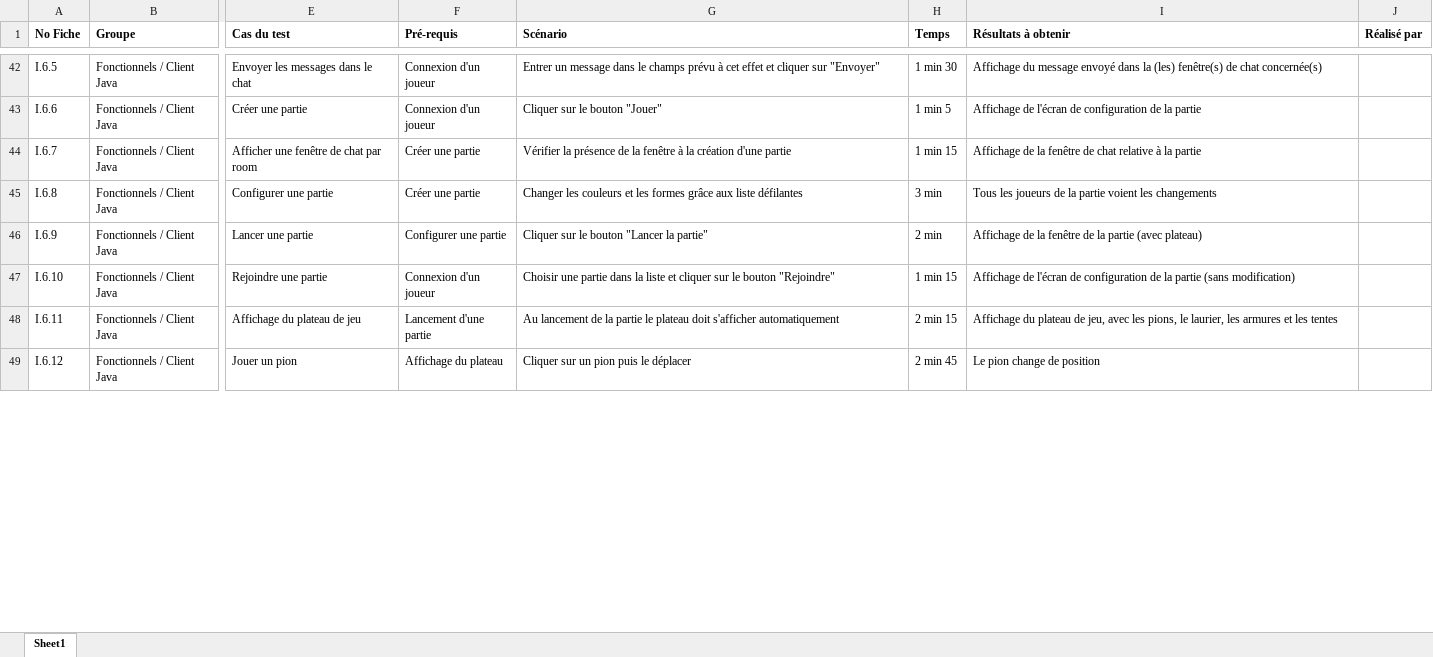
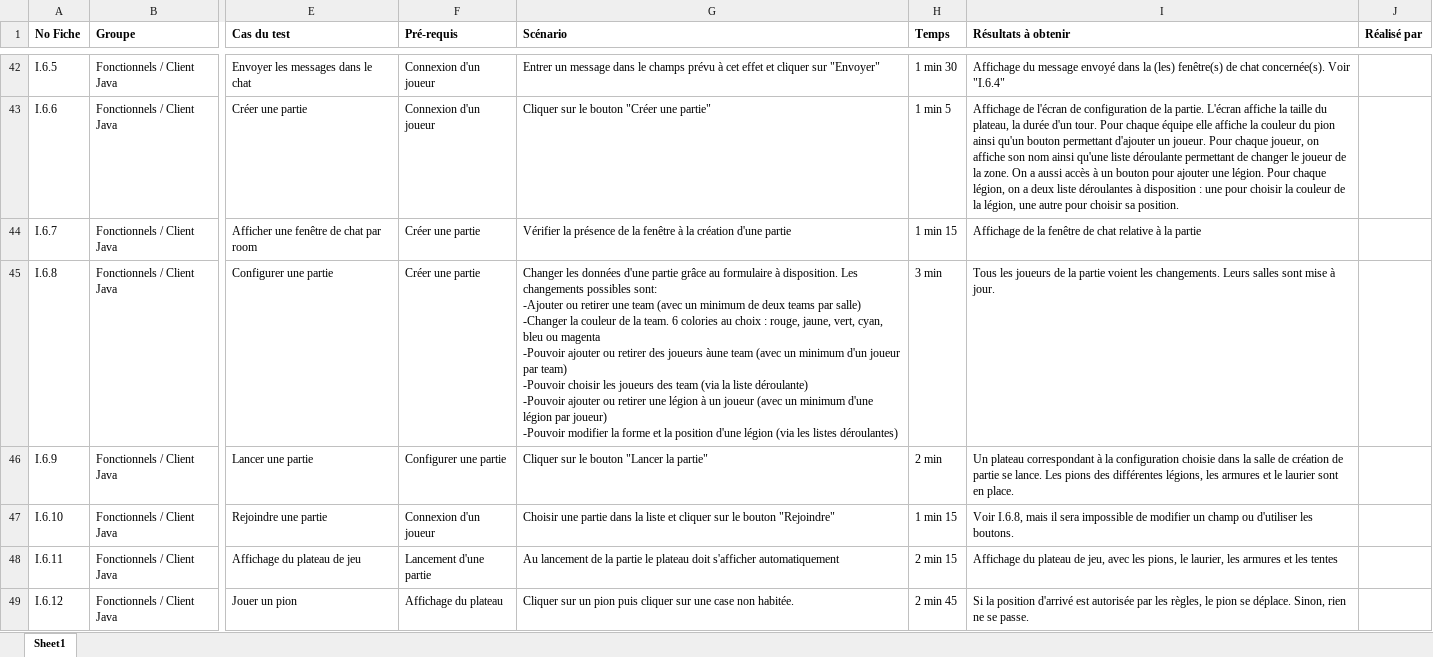
Before and after one commit to Zimroid/LaClemenceDAuguste, an Excel workbook: 1-Documentations/5 - Tests/2 - Fiches de tests.xlsx, sheet Sheet1, drawn as a sheet; only a part is shown, gaps mark what is left out; values as stored, in another font and other column widths than the file's, no borders; ↵ is a line break in a cell; the diff covers the shown part only; the diff names each change by its address in the sheet, - before the commit and + after, or states it on an @@ line.

```diff
--- a/1-Documentations/5 - Tests/2 - Fiches de tests.xlsx (sheet Sheet1)
+++ b/1-Documentations/5 - Tests/2 - Fiches de tests.xlsx (sheet Sheet1)
-I42 (Résultats à obtenir): …de chat concernée(s)
+I42 (Résultats à obtenir): …de chat concernée(s). Voir "I.6.4"
-G43 (Scénario): Cliquer sur le bouton "Jouer"
+G43 (Scénario): Cliquer sur le bouton "Créer une partie"
-I43 (Résultats à obtenir): …de la partie
+I43 (Résultats à obtenir): …de la partie. L'écran affiche la taille du plateau, la durée d'un tour. Pour chaque équipe elle affiche la couleur du pion ainsi qu'un bouton permettant d'ajouter un joueur. Pour chaque joueur, on affiche son nom ainsi qu'une liste déroulante permettant de changer le joueur de la zone. On a aussi accès à un bouton pour ajouter une légion. Pour chaque légion, on a deux liste déroulantes à disposition : une pour choisir la couleur de la légion, une autre pour choisir sa position.
-G45 (Scénario): Changer les couleurs et les formes grâce aux liste défilantes
+G45 (Scénario): Changer les données d'une partie grâce au formulaire à disposition. Les changements possibles sont: ↵ -Ajouter ou retirer une team (avec un minimum de deux teams par salle) ↵ -Changer la couleur de la team. 6 colories au choix : rouge, jaune, vert, cyan, bleu ou magenta ↵ -Pouvoir ajouter ou retirer des joueurs àune team (avec un minimum d'un joueur par team) ↵ -Pouvoir choisir les joueurs des team (via la liste déroulante) ↵ -Pouvoir ajouter ou retirer une légion à un joueur (avec un minimum d'une légion par joueur) ↵ -Pouvoir modifier la forme et la position d'une légion (via les listes déroulantes)
-I45 (Résultats à obtenir): …voient les changements
+I45 (Résultats à obtenir): …voient les changements. Leurs salles sont mise à jour.
-I46 (Résultats à obtenir): Affichage de la fenêtre de la partie (avec plateau)
+I46 (Résultats à obtenir): Un plateau correspondant à la configuration choisie dans la salle de création de partie se lance. Les pions des différentes légions, les armures et le laurier sont en place.
-I47 (Résultats à obtenir): Affichage de l'écran de configuration de la partie (sans modification)
+I47 (Résultats à obtenir): Voir I.6.8, mais il sera impossible de modifier un champ ou d'utiliser les boutons.
-G49 (Scénario): …pion puis le déplacer
+G49 (Scénario): …pion puis cliquer sur une case non habitée.
-I49 (Résultats à obtenir): Le pion change de position
+I49 (Résultats à obtenir): Si la position d'arrivé est autorisée par les règles, le pion se déplace. Sinon, rien ne se passe.
```
Also changed, not shown: 2 added rows, 2 removed rows and 156 edited cells elsewhere in this sheet, 29 other files.
